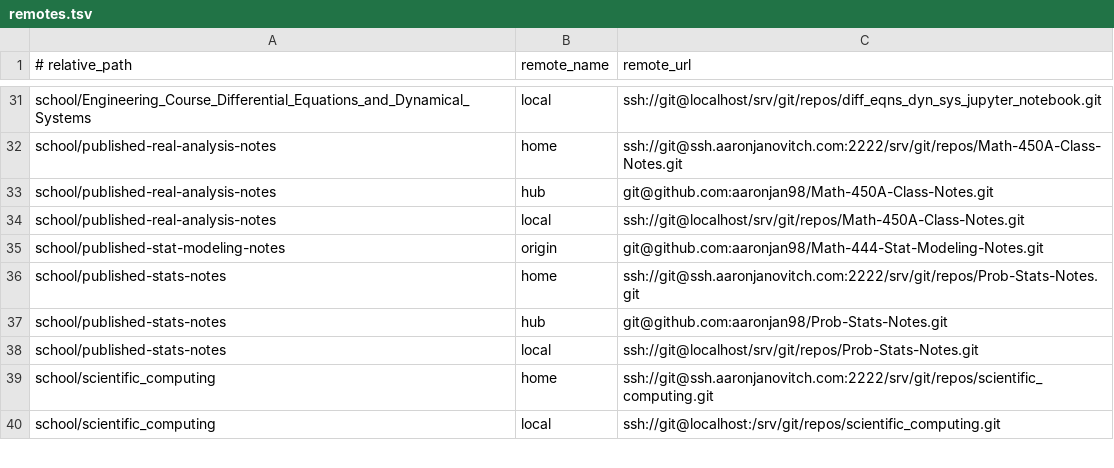
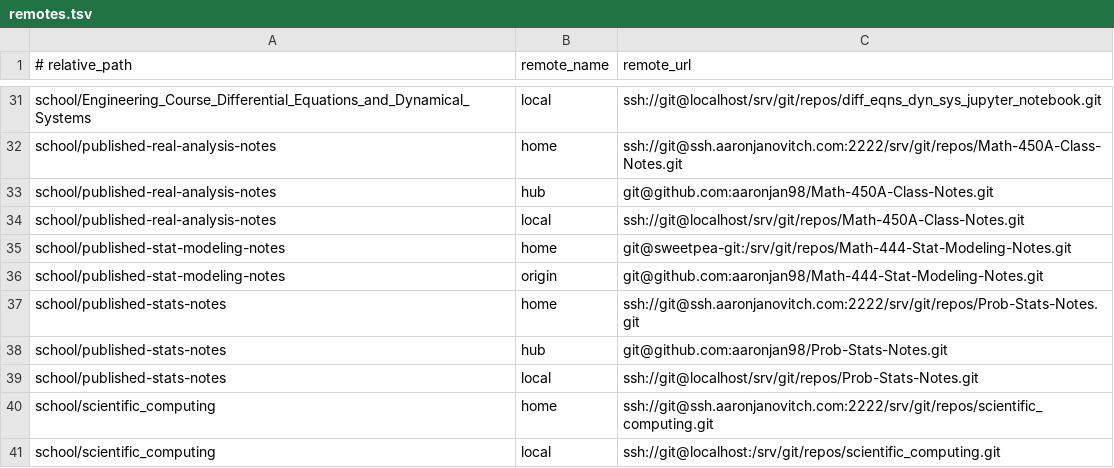
Before and after one commit to aaronjan98/nixos-config, a TSV file: tools/workspace/Repositories/remotes.tsv, drawn as a sheet; only a part is shown, gaps mark what is left out; the diff names each change by its address in the sheet, - before the commit and + after, or states it on an @@ line.

Commit message:
Register home remote for published-stat-modeling-notes

```diff
--- a/tools/workspace/Repositories/remotes.tsv
+++ b/tools/workspace/Repositories/remotes.tsv
+row 35: school/published-stat-modeling-notes | home | git@sweetpea-git:/srv/git/repos/Math-444-Stat-Modeling-Notes.git
```
Also changed, not shown: tools/workspace/Repositories/repos.tsv.
